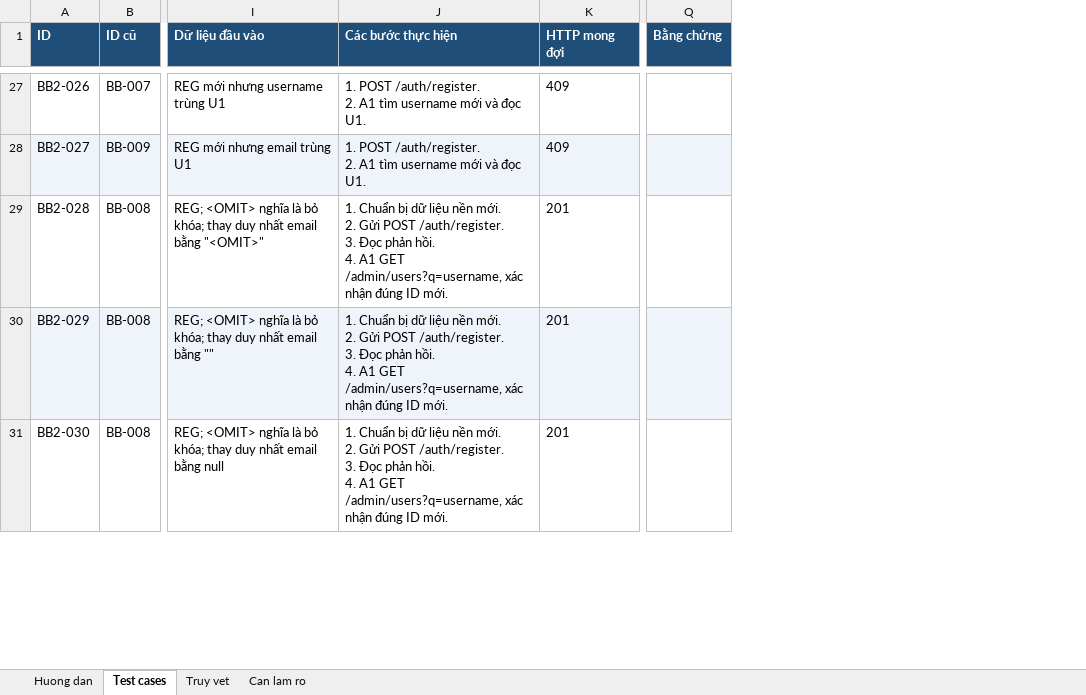
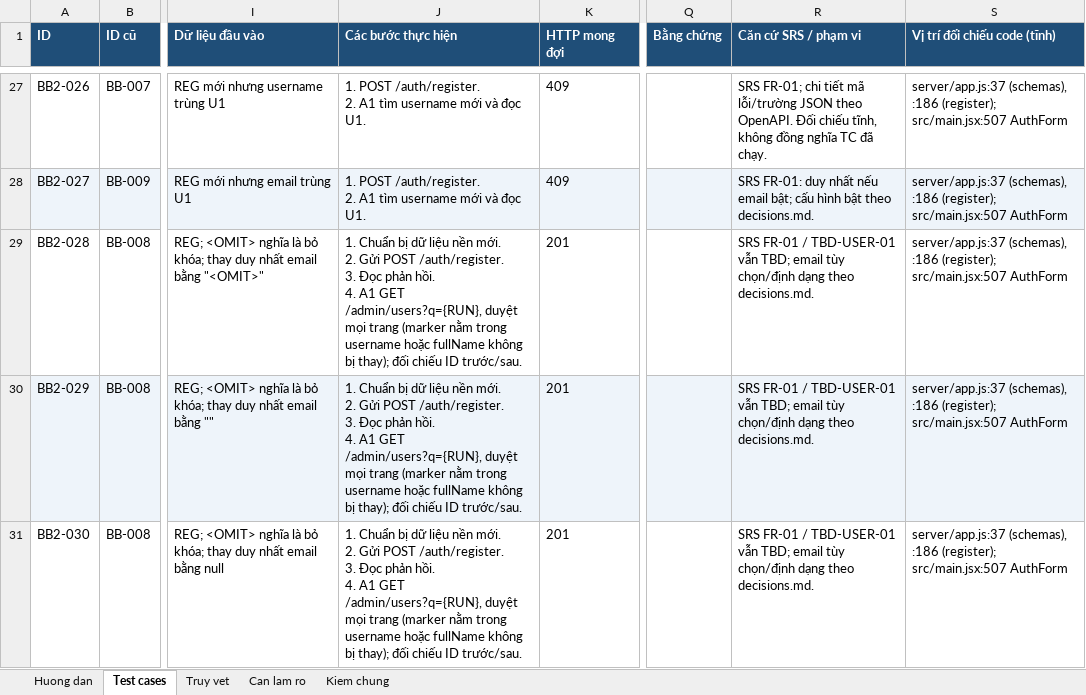
Before and after one commit to thanhcodeai/librarymanagement_ByAI, an Excel workbook: TEST_CASE_HOP_DEN.xlsx, sheet Test cases, drawn as a sheet; only a part is shown, gaps mark what is left out; values as stored, in another font and other column widths than the file's, no borders; the diff covers the shown part only; the diff names each change by its address in the sheet, - before the commit and + after, or states it on an @@ line.

Commit message:
Align black-box cases with uploaded SRS and verify implemented workflows

```diff
--- a/TEST_CASE_HOP_DEN.xlsx (sheet Test cases)
+++ b/TEST_CASE_HOP_DEN.xlsx (sheet Test cases)
+sheet tab: Kiem chung
+column R (Căn cứ SRS / phạm vi), rows 27-31: SRS FR-01; chi tiết mã lỗi/trường JSON theo OpenAPI. Đối chiếu tĩnh, không đồng nghĩa TC đã chạy. | SRS FR-01: duy nhất nếu email bật; cấu hình bật theo decisions.md. | SRS FR-01 / TBD-USER-01 vẫn TBD; email tùy chọn/định dạng theo decisions.md. | SRS FR-01 / TBD-USER-01 vẫn TBD; email tùy chọn/định dạng theo decisions.md. | SRS FR-01 / TBD-USER-01 vẫn TBD; email tùy chọn/định dạng theo decisions.md.
+column S (Vị trí đối chiếu code (tĩnh)), rows 27-31: all server/app.js:37 (schemas), :186 (register); src/main.jsx:507 AuthForm
-J29:J31 (Các bước thực hiện): …A1 GET /admin/users?q=username, xác nhận đúng ID mới.
+J29:J31 (Các bước thực hiện): …A1 GET /admin/users?q={RUN}, duyệt mọi trang (marker nằm trong username hoặc fullName không bị thay); đối chiếu ID trước/sau.
```
Also changed, not shown: 10 added rows and 74 edited cells elsewhere in this sheet, sheet Truy vet, sheet Can lam ro, sheet Huong dan, docs/blackbox/test-cases.xlsx, 8 other files.
